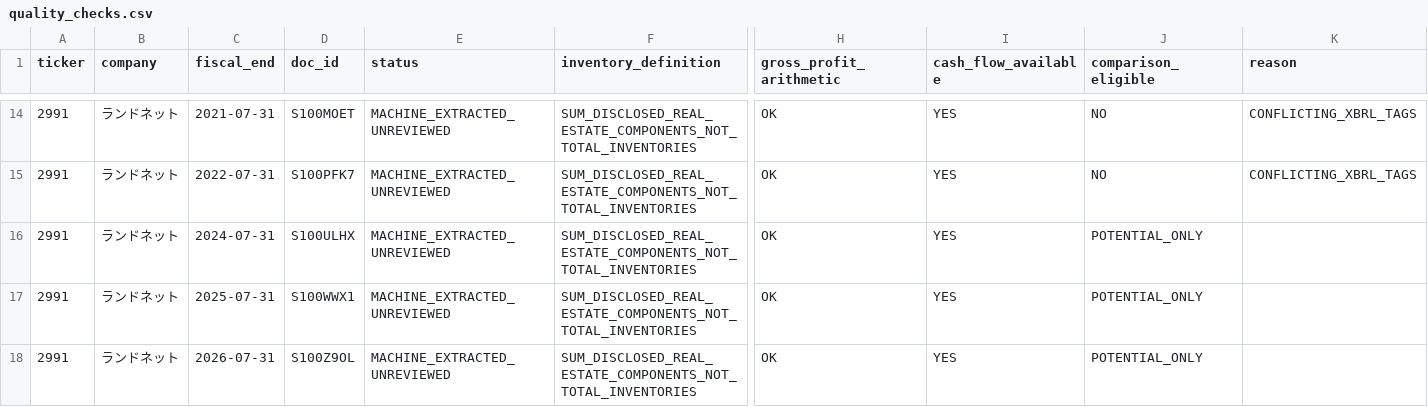
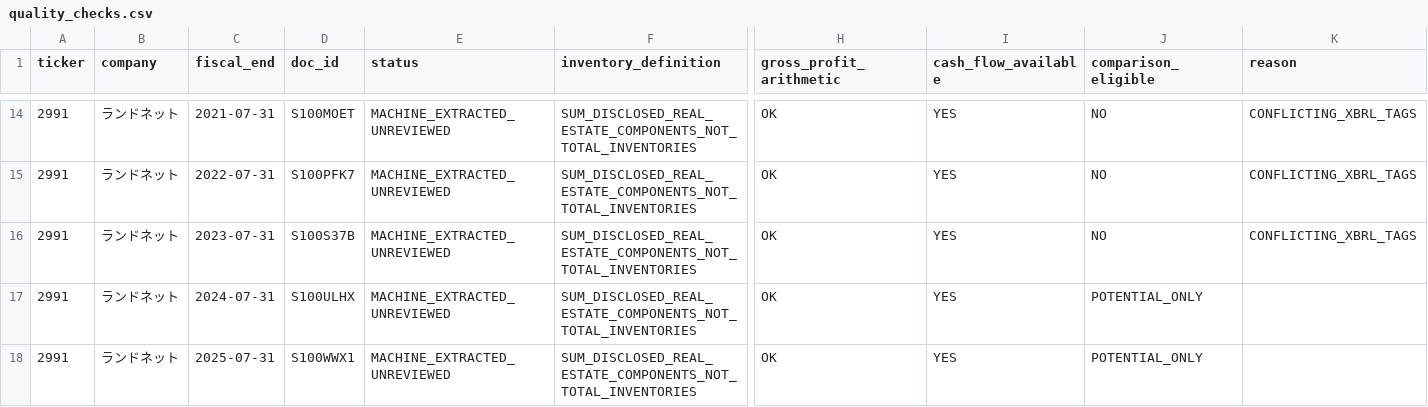
Before and after one commit to kawazoets/Japan-Real-Estate-Exit-Risk, a CSV file: data/processed/quality_checks.csv, drawn as a sheet; only a part is shown, gaps mark what is left out; the shorter side is filled out with more unchanged rows; rows hold the shown columns only; the diff covers the shown part only; the diff names each change by its address in the sheet, - before the commit and + after, or states it on an @@ line.

```diff
--- a/data/processed/quality_checks.csv
+++ b/data/processed/quality_checks.csv
+row 16: 2991 | ランドネット | 2023-07-31 | S100S37B | MACHINE_EXTRACTED_UNREVIEWED | SUM_DISCLOSED_REAL_ESTATE_COMPONENTS_NOT_TOTAL_INVENTORIES | OK | YES | NO | CONFLICTING_XBRL_TAGS
```
Also changed, not shown: 2 added rows elsewhere in this file, data/processed/candidate_indicators.csv, data/processed/financial_candidates.csv, 7 other files.
